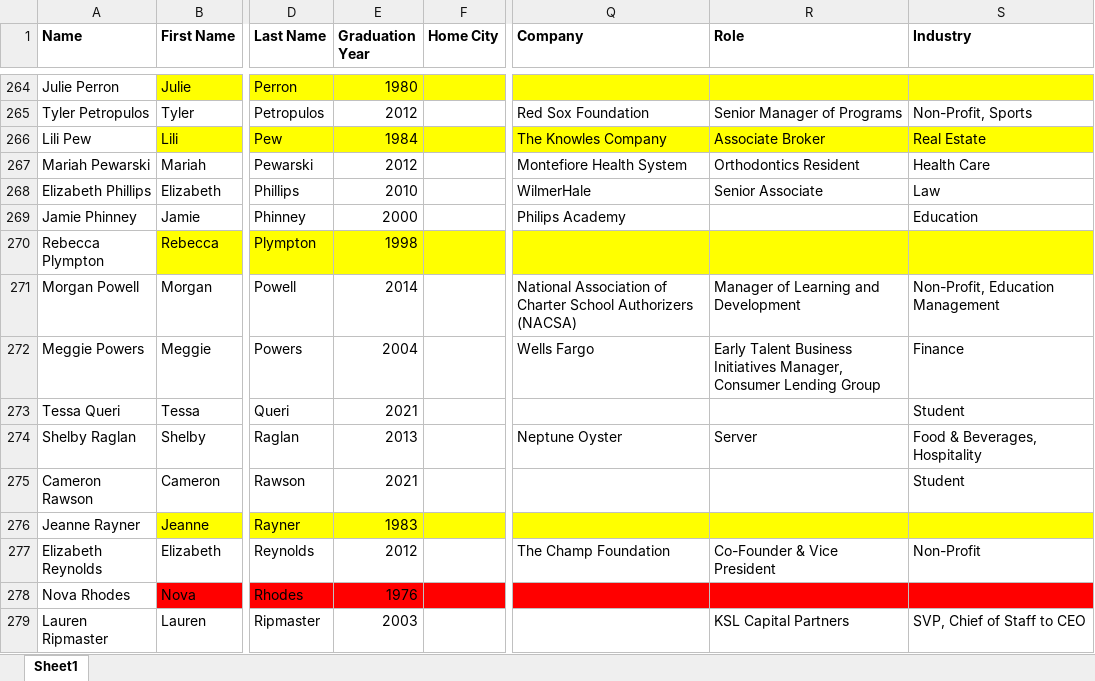
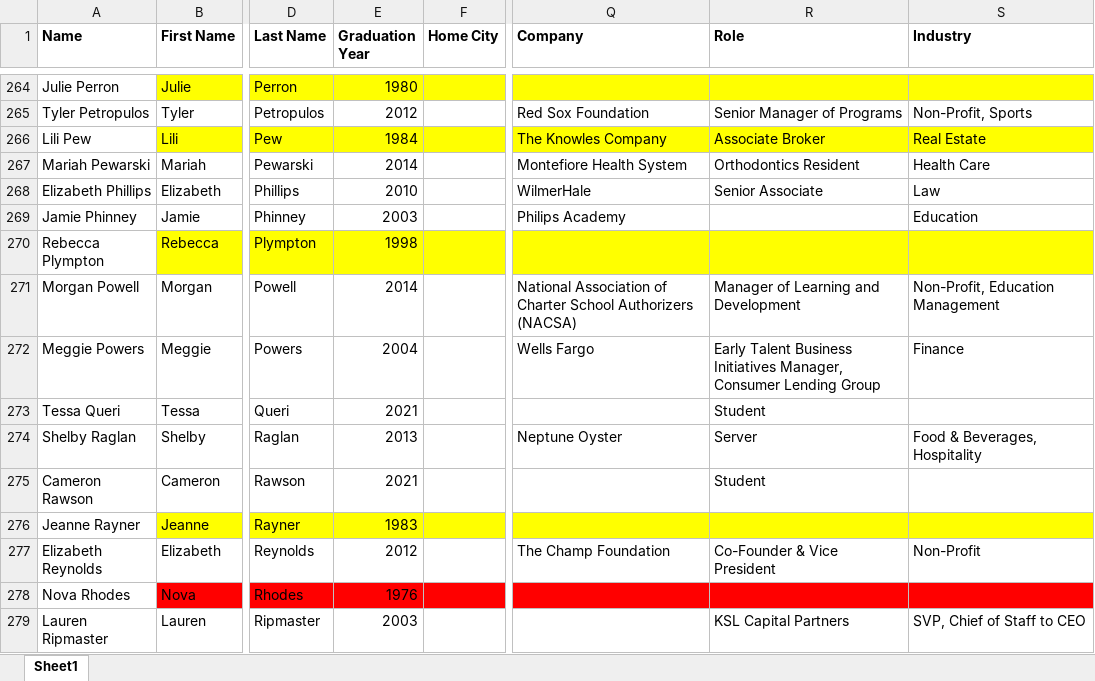
Before and after one commit to garotondo/WLAX_Directory, an Excel workbook: directory_app/WLAX_LETTERWINNER_DATA_complete.xlsx, sheet Sheet1, drawn as a sheet; only a part is shown, gaps mark what is left out; values as stored, in another font and other column widths than the file's, no borders; the diff covers the shown part only; the diff names each change by its address in the sheet, - before the commit and + after, or states it on an @@ line.

Commit message:
updated data

```diff
--- a/directory_app/WLAX_LETTERWINNER_DATA_complete.xlsx (sheet Sheet1)
+++ b/directory_app/WLAX_LETTERWINNER_DATA_complete.xlsx (sheet Sheet1)
-E267 (Graduation Year): 2012
+E267 (Graduation Year): 2014
-E269 (Graduation Year): 2000
+E269 (Graduation Year): 2003
-R273 (Role): (empty)
+R273 (Role): Student
-S273 (Industry): Student
+S273 (Industry): (empty)
-R275 (Role): (empty)
+R275 (Role): Student
-S275 (Industry): Student
+S275 (Industry): (empty)
```
Also changed, not shown: 62 edited cells and cell formats elsewhere in this sheet, 3 other files.
